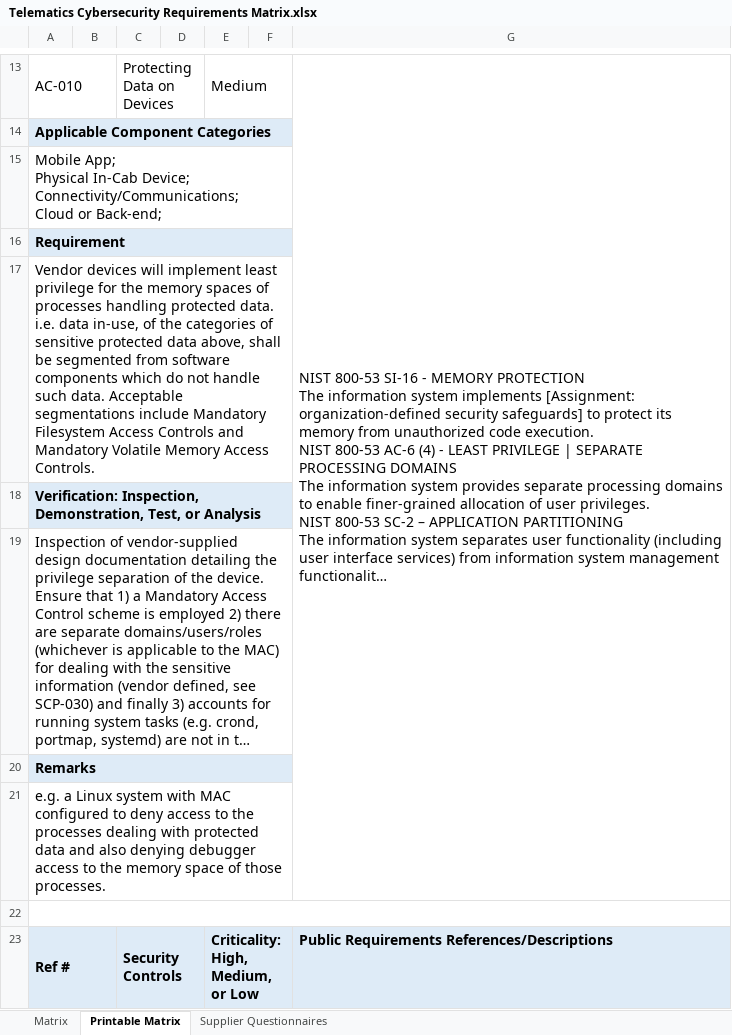
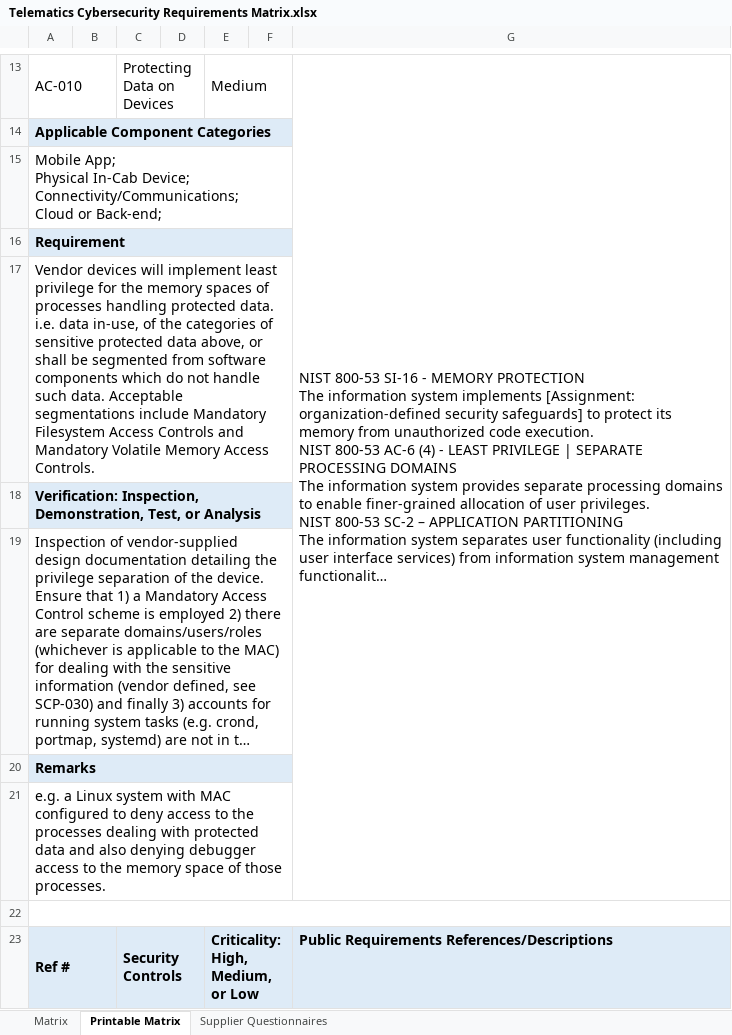
Before and after one commit to nmfta-repo/nmfta-telematics_security_requirements, an Excel workbook: Telematics Cybersecurity Requirements Matrix.xlsx, sheet Printable Matrix, drawn as a sheet; only a part is shown, gaps mark what is left out; long unchanged cells end in …; values as stored, in another font and other column widths than the file's, no borders; the diff covers the shown part only; the diff names each change by its address in the sheet, - before the commit and + after, or states it on an @@ line.

```diff
--- a/Telematics Cybersecurity Requirements Matrix.xlsx (sheet Printable Matrix)
+++ b/Telematics Cybersecurity Requirements Matrix.xlsx (sheet Printable Matrix)
-A17: …data above, shall be…
+A17: …data above, or shall be…
```
Also changed, not shown: 12 edited cells elsewhere in this sheet, sheet Supplier Questionnaires, sheet Matrix.
